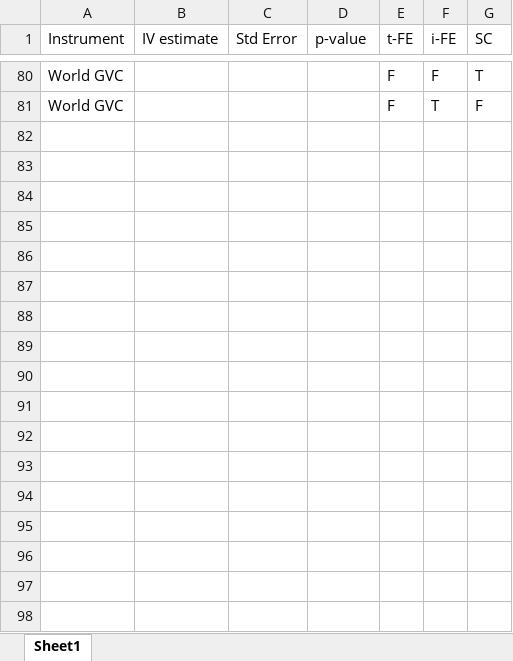
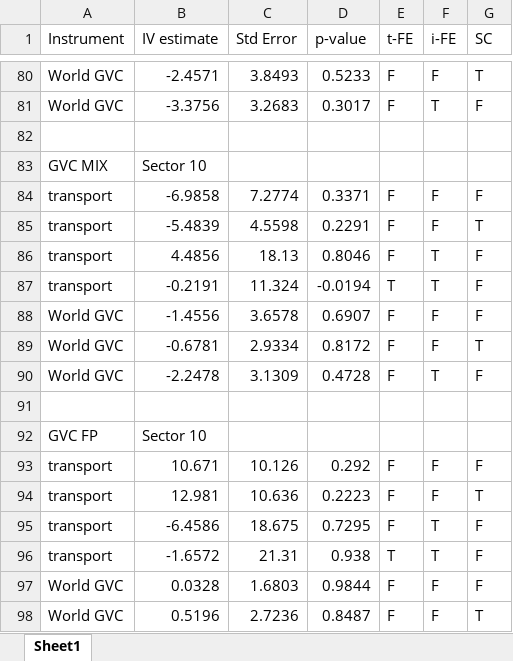
Before and after one commit to wanranzhao/ECMA31320-project, an Excel workbook: data/Baseline Data.xlsx, sheet Sheet1, drawn as a sheet; only a part is shown, gaps mark what is left out; values as stored, in another font and other column widths than the file's, no borders; the diff covers the shown part only; the diff names each change by its address in the sheet, - before the commit and + after, or states it on an @@ line.

```diff
--- a/data/Baseline Data.xlsx (sheet Sheet1)
+++ b/data/Baseline Data.xlsx (sheet Sheet1)
-B80 (IV estimate): (empty)
+B80 (IV estimate): -2.4571
-C80 (Std Error): (empty)
+C80 (Std Error): 3.8493
-D80 (p-value): (empty)
+D80 (p-value): 0.5233
-B81 (IV estimate): (empty)
+B81 (IV estimate): -3.3756
-C81 (Std Error): (empty)
+C81 (Std Error): 3.2683
-D81 (p-value): (empty)
+D81 (p-value): 0.3017
+row 82: (empty)
+row 83: GVC MIX | Sector 10
+row 84: transport | -6.9858 | 7.2774 | 0.3371 | F | F | F
+row 85: transport | -5.4839 | 4.5598 | 0.2291 | F | F | T
+row 86: transport | 4.4856 | 18.13 | 0.8046 | F | T | F
+row 87: transport | -0.2191 | 11.324 | -0.0194 | T | T | F
+row 88: World GVC | -1.4556 | 3.6578 | 0.6907 | F | F | F
+row 89: World GVC | -0.6781 | 2.9334 | 0.8172 | F | F | T
+row 90: World GVC | -2.2478 | 3.1309 | 0.4728 | F | T | F
+row 91: (empty)
+row 92: GVC FP | Sector 10
+row 93: transport | 10.671 | 10.126 | 0.292 | F | F | F
+row 94: transport | 12.981 | 10.636 | 0.2223 | F | F | T
+row 95: transport | -6.4586 | 18.675 | 0.7295 | F | T | F
+row 96: transport | -1.6572 | 21.31 | 0.938 | T | T | F
+row 97: World GVC | 0.0328 | 1.6803 | 0.9844 | F | F | F
+row 98: World GVC | 0.5196 | 2.7236 | 0.8487 | F | F | T
```
Also changed, not shown: 10 added rows and 60 edited cells elsewhere in this sheet, 3 other files.
